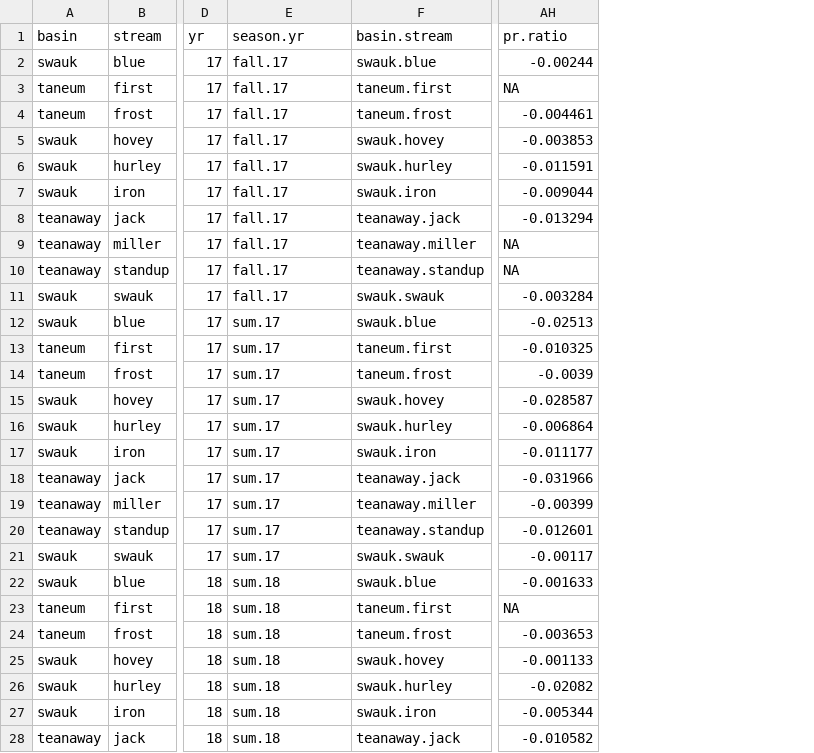
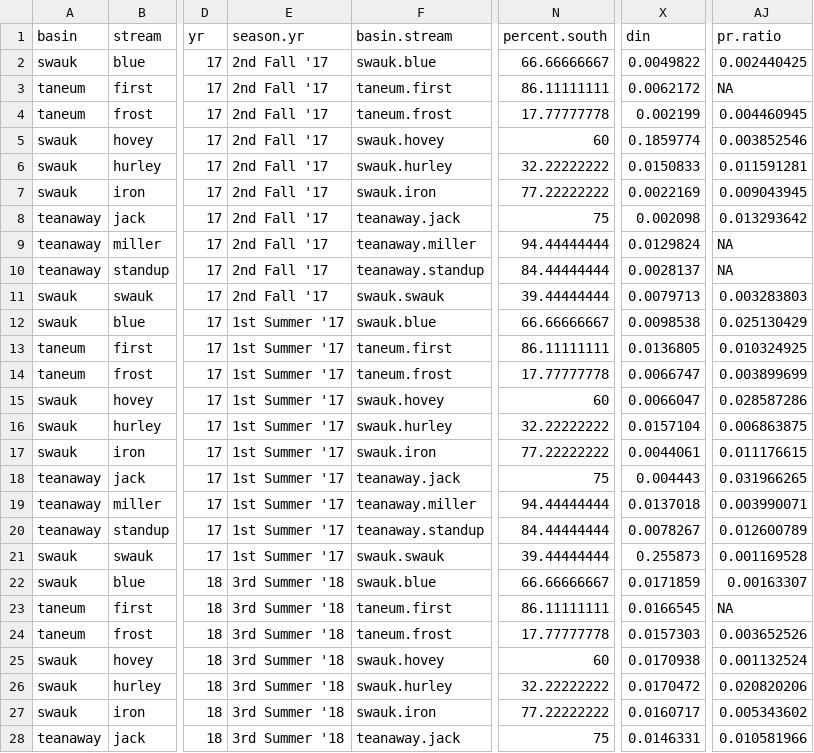
Before and after one commit to lessigz/Thesis, a CSV file: trans_short_metab_r.csv, drawn as a sheet; only a part is shown, gaps mark what is left out; addresses are those after the commit; the diff covers the shown part only; the diff names each change by its address in the sheet, - before the commit and + after, or states it on an @@ line.

```diff
--- a/trans_short_metab_r.csv
+++ b/trans_short_metab_r.csv
+column N (percent.south), rows 2-28: 66.66666667 | 86.11111111 | 17.77777778 | 60 | 32.22222222 | 77.22222222 | 75 | 94.44444444 | 84.44444444 | 39.44444444 | 66.66666667 | 86.11111111 | 17.77777778 | 60 | 32.22222222 | 77.22222222 | 75 | 94.44444444 | 84.44444444 | 39.44444444 | 66.66666667 | 86.11111111 | 17.77777778 | 60 | 32.22222222 | 77.22222222 | 75
+column X (din), rows 2-28: 0.0049822 | 0.0062172 | 0.002199 | 0.1859774 | 0.0150833 | 0.0022169 | 0.002098 | 0.0129824 | 0.0028137 | 0.0079713 | 0.0098538 | 0.0136805 | 0.0066747 | 0.0066047 | 0.0157104 | 0.0044061 | 0.004443 | 0.0137018 | 0.0078267 | 0.255873 | 0.0171859 | 0.0166545 | 0.0157303 | 0.0170938 | 0.0170472 | 0.0160717 | 0.0146331
-E2:E11 (season.yr): fall.17
+E2:E11 (season.yr): 2nd Fall '17
-AJ2 (pr.ratio): -0.00244
+AJ2 (pr.ratio): 0.002440425
-AJ4 (pr.ratio): -0.004461
+AJ4 (pr.ratio): 0.004460945
-AJ5 (pr.ratio): -0.003853
+AJ5 (pr.ratio): 0.003852546
-AJ6 (pr.ratio): -0.011591
+AJ6 (pr.ratio): 0.011591281
-AJ7 (pr.ratio): -0.009044
+AJ7 (pr.ratio): 0.009043945
-AJ8 (pr.ratio): -0.013294
+AJ8 (pr.ratio): 0.013293642
-AJ11 (pr.ratio): -0.003284
+AJ11 (pr.ratio): 0.003283803
-E12:E21 (season.yr): sum.17
+E12:E21 (season.yr): 1st Summer '17
-AJ12 (pr.ratio): -0.02513
+AJ12 (pr.ratio): 0.025130429
-AJ13 (pr.ratio): -0.010325
+AJ13 (pr.ratio): 0.010324925
-AJ14 (pr.ratio): -0.0039
+AJ14 (pr.ratio): 0.003899699
-AJ15 (pr.ratio): -0.028587
+AJ15 (pr.ratio): 0.028587286
-AJ16 (pr.ratio): -0.006864
+AJ16 (pr.ratio): 0.006863875
-AJ17 (pr.ratio): -0.011177
+AJ17 (pr.ratio): 0.011176615
-AJ18 (pr.ratio): -0.031966
+AJ18 (pr.ratio): 0.031966265
-AJ19 (pr.ratio): -0.00399
+AJ19 (pr.ratio): 0.003990071
-AJ20 (pr.ratio): -0.012601
+AJ20 (pr.ratio): 0.012600789
-AJ21 (pr.ratio): -0.00117
+AJ21 (pr.ratio): 0.001169528
-E22:E28 (season.yr): sum.18
+E22:E28 (season.yr): 3rd Summer '18
-AJ22 (pr.ratio): -0.001633
+AJ22 (pr.ratio): 0.00163307
-AJ24 (pr.ratio): -0.003653
+AJ24 (pr.ratio): 0.003652526
-AJ25 (pr.ratio): -0.001133
+AJ25 (pr.ratio): 0.001132524
-AJ26 (pr.ratio): -0.02082
+AJ26 (pr.ratio): 0.020820206
-AJ27 (pr.ratio): -0.005344
+AJ27 (pr.ratio): 0.005343602
-AJ28 (pr.ratio): -0.010582
+AJ28 (pr.ratio): 0.010581966
```
Also changed, not shown: 6 edited cells elsewhere in this file, all_trans_long_r.csv, all_trans_short_r.csv, 4 other files.
